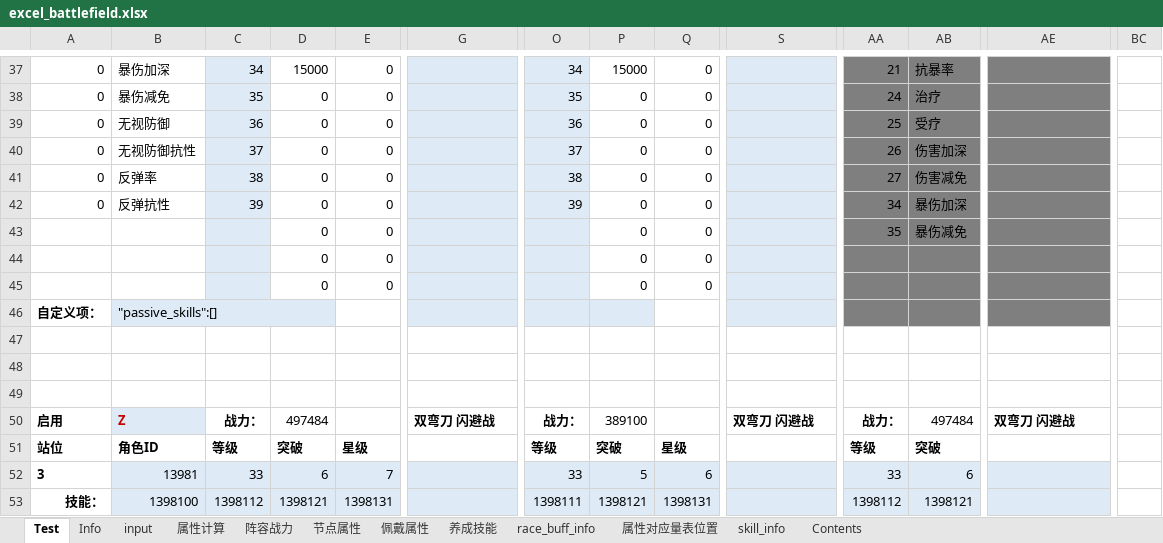
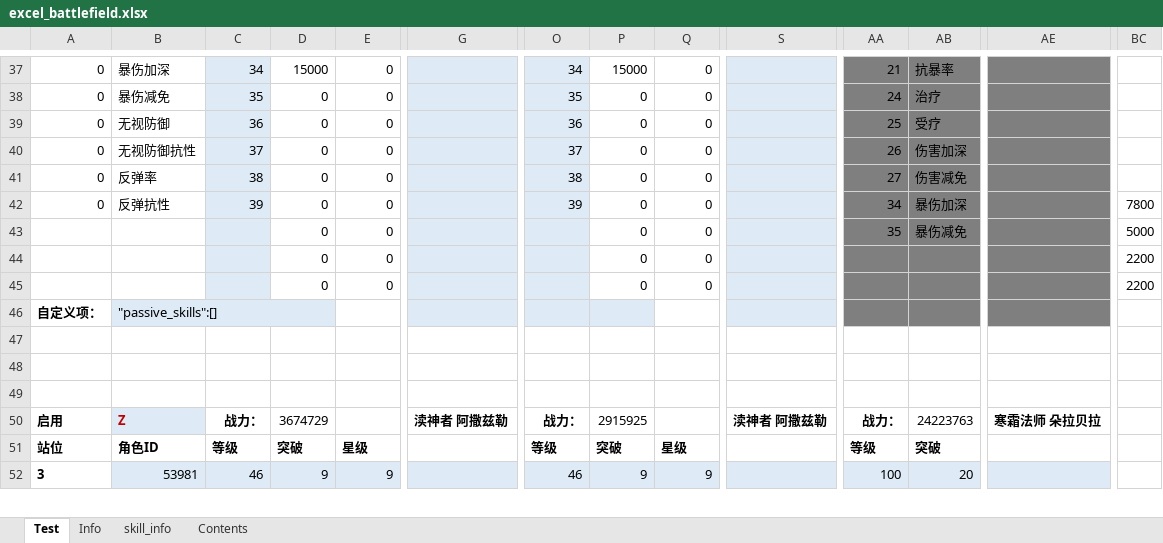
Before and after one commit to Tillfore/Turn-basedBattleSimuBook, an Excel workbook: excel_battlefield.xlsx, sheet Test, drawn as a sheet; only a part is shown, gaps mark what is left out; values as stored, in another font and other column widths than the file's, no borders; conditional formats not drawn; removed rows and columns are numbered as before the commit, all else as after; rows hold the shown columns only; the diff covers the shown part only; the diff names each change by its address in the sheet, - before the commit and + after, or states it on an @@ line.

```diff
--- a/excel_battlefield.xlsx (sheet Test)
+++ b/excel_battlefield.xlsx (sheet Test)
@@ sheet tab hidden: input @@
@@ sheet tab hidden: 属性计算 @@
@@ sheet tab hidden: 阵容战力 @@
@@ sheet tab hidden: 节点属性 @@
@@ sheet tab hidden: 佩戴属性 @@
@@ sheet tab hidden: 养成技能 @@
@@ sheet tab hidden: race_buff_info @@
@@ sheet tab hidden: 属性对应量表位置 @@
-BC42: (empty)
+BC42: 7800
-BC43: (empty)
+BC43: 5000
-BC44:BC45: (empty)
+BC44:BC45: 2200
-D50: 497484
+D50: 3674729
-G50: 双弯刀 闪避战
+G50: 渎神者 阿撒兹勒
-P50: 389100
+P50: 2915925
-S50: 双弯刀 闪避战
+S50: 渎神者 阿撒兹勒
-AB50: 497484
+AB50: 24223763
-AE50: 双弯刀 闪避战
+AE50: 寒霜法师 朵拉贝拉
-row 52: 3 | 13981 | 33 | 6 | 7 |  | 33 | 5 | 6 |  | 33 | 6
-row 53: 技能： | 1398100 | 1398112 | 1398121 | 1398131 |  | 1398111 | 1398121 | 1398131 |  | 1398112 | 1398121
+row 52: 3 | 53981 | 46 | 9 | 9 |  | 46 | 9 | 9 |  | 100 | 20
```
Also changed, not shown: 12 added rows, 11 removed rows and 410 edited cells elsewhere in this sheet, sheet Info, sheet Contents.
